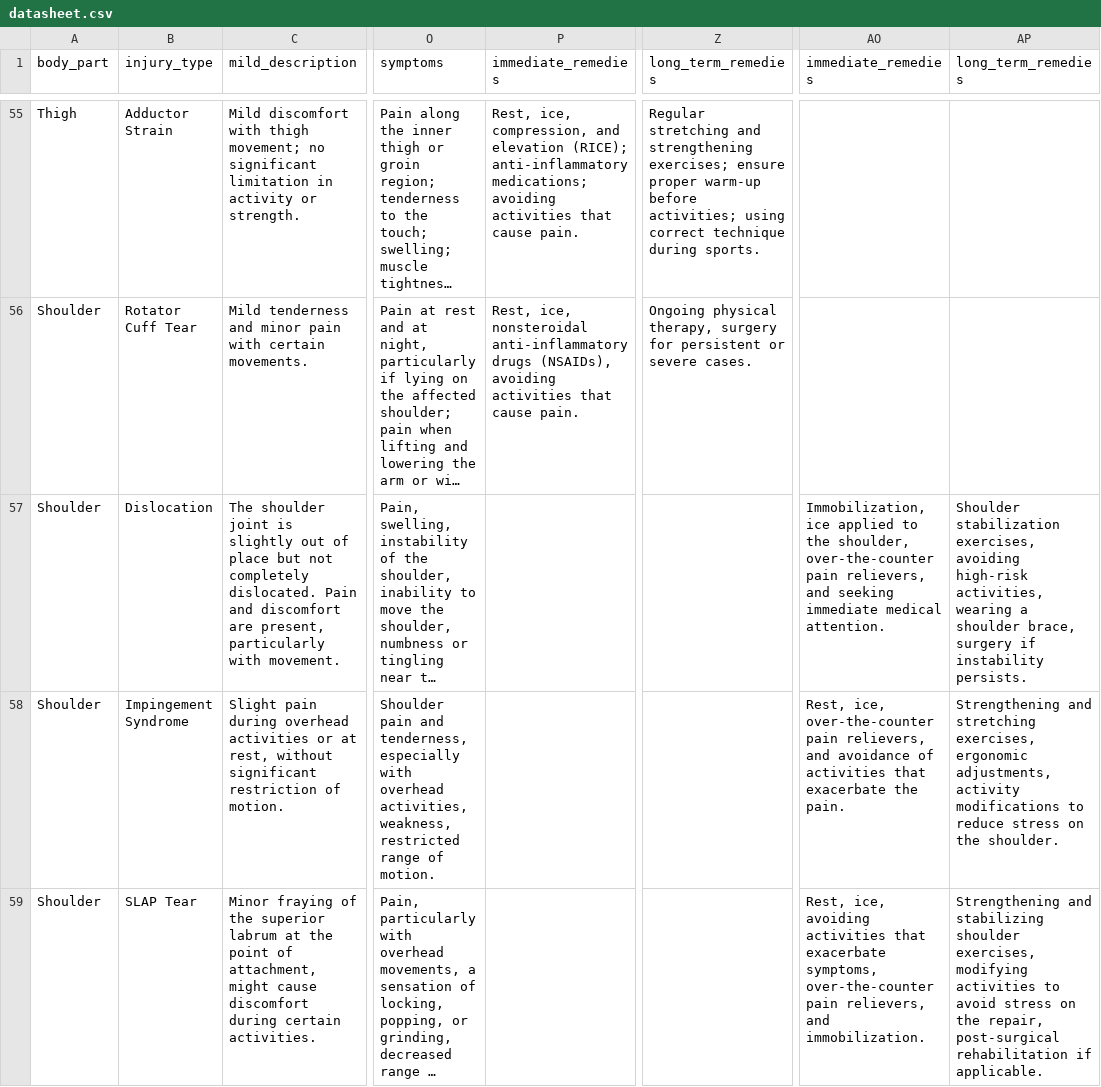
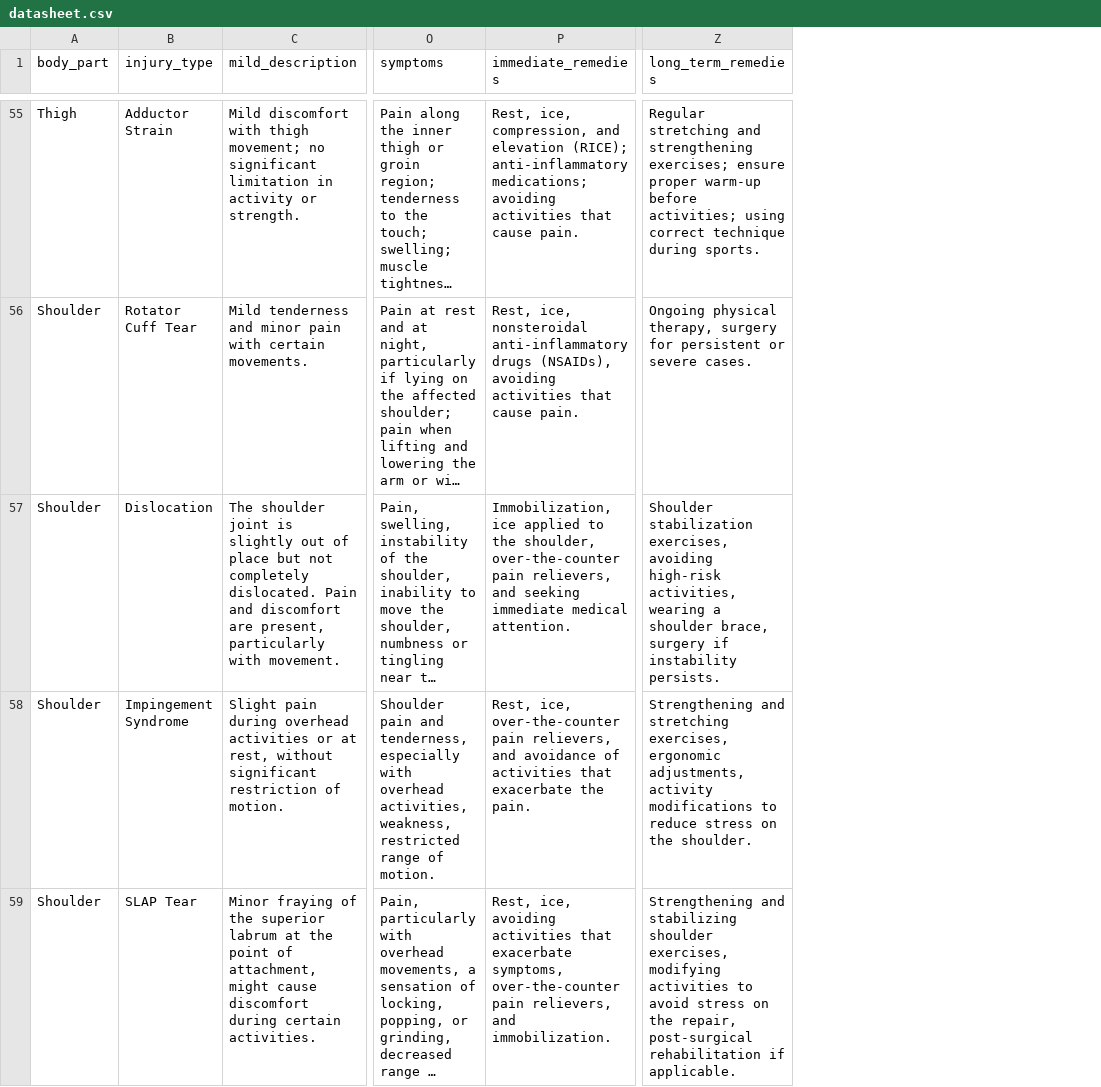
Before and after one commit to yyli8338/Rhythmo-AI, a CSV file: Data/datasheet.csv, drawn as a sheet; only a part is shown, gaps mark what is left out; long unchanged cells end in …; the diff covers the shown part only; the diff names each change by its address in the sheet, - before the commit and + after, or states it on an @@ line.

Commit message:
clean datasheet

```diff
--- a/Data/datasheet.csv
+++ b/Data/datasheet.csv
-column AO (immediate_remedies), rows 57-59: Immobilization, ice applied to the shoulder, over-the-counter pain relievers, and seeking immediate medical attention. | Rest, ice, over-the-counter pain relievers, and avoidance of activities that exacerbate the pain. | Rest, ice, avoiding activities that exacerbate symptoms, over-the-counter pain relievers, and immobilization.
-column AP (long_term_remedies), rows 57-59: Shoulder stabilization exercises, avoiding high-risk activities, wearing a shoulder brace, surgery if instability persists. | Strengthening and stretching exercises, ergonomic adjustments, activity modifications to reduce stress on the shoulder. | Strengthening and stabilizing shoulder exercises, modifying activities to avoid stress on the repair, post-surgical rehabilitation if applicable.
-P57 (immediate_remedies): (empty)
+P57 (immediate_remedies): Immobilization, ice applied to the shoulder, over-the-counter pain relievers, and seeking immediate medical attention.
-Z57 (long_term_remedies): (empty)
+Z57 (long_term_remedies): Shoulder stabilization exercises, avoiding high-risk activities, wearing a shoulder brace, surgery if instability persists.
-P58 (immediate_remedies): (empty)
+P58 (immediate_remedies): Rest, ice, over-the-counter pain relievers, and avoidance of activities that exacerbate the pain.
-Z58 (long_term_remedies): (empty)
+Z58 (long_term_remedies): Strengthening and stretching exercises, ergonomic adjustments, activity modifications to reduce stress on the shoulder.
-P59 (immediate_remedies): (empty)
+P59 (immediate_remedies): Rest, ice, avoiding activities that exacerbate symptoms, over-the-counter pain relievers, and immobilization.
-Z59 (long_term_remedies): (empty)
+Z59 (long_term_remedies): Strengthening and stabilizing shoulder exercises, modifying activities to avoid stress on the repair, post-surgical rehabilitation if applicable.
```
Also changed, not shown: 45 edited cells elsewhere in this file.
